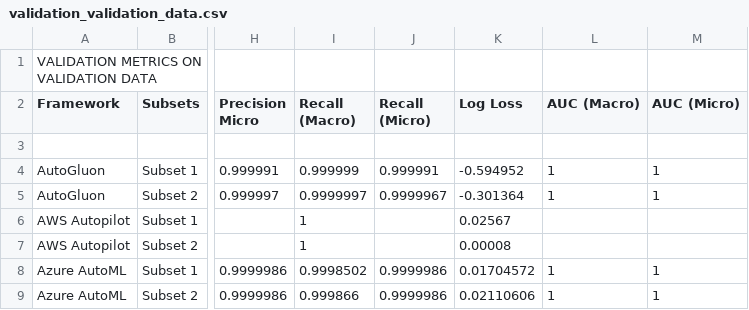
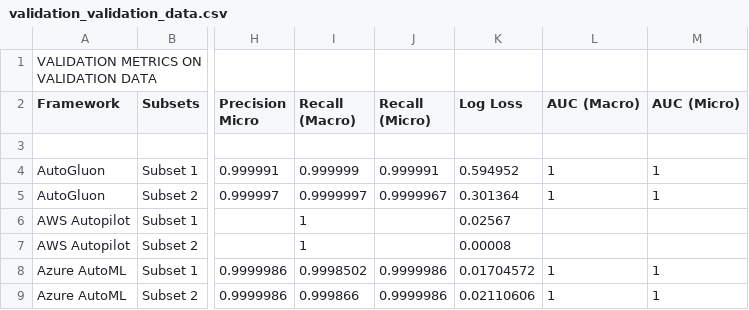
Before and after one commit to shelthack/praxis_gwu, a CSV file: workspace/Research Metrics/tables/validation_validation_data.csv, drawn as a sheet; only a part is shown, gaps mark what is left out; the diff names each change by its address in the sheet, - before the commit and + after, or states it on an @@ line.

Commit message:
Add files via upload

```diff
--- a/workspace/Research Metrics/tables/validation_validation_data.csv
+++ b/workspace/Research Metrics/tables/validation_validation_data.csv
-K4 (Log Loss): -0.594952
+K4 (Log Loss): 0.594952
-K5 (Log Loss): -0.301364
+K5 (Log Loss): 0.301364
```
